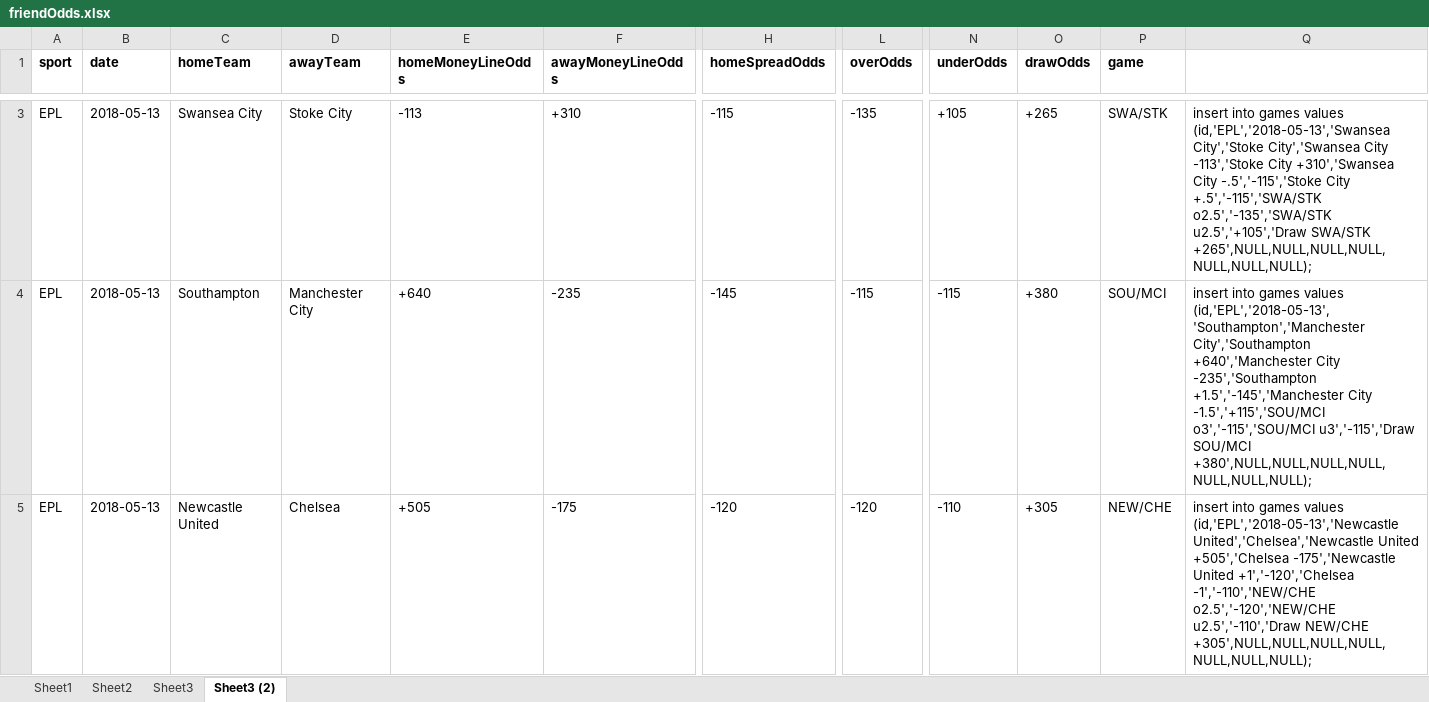
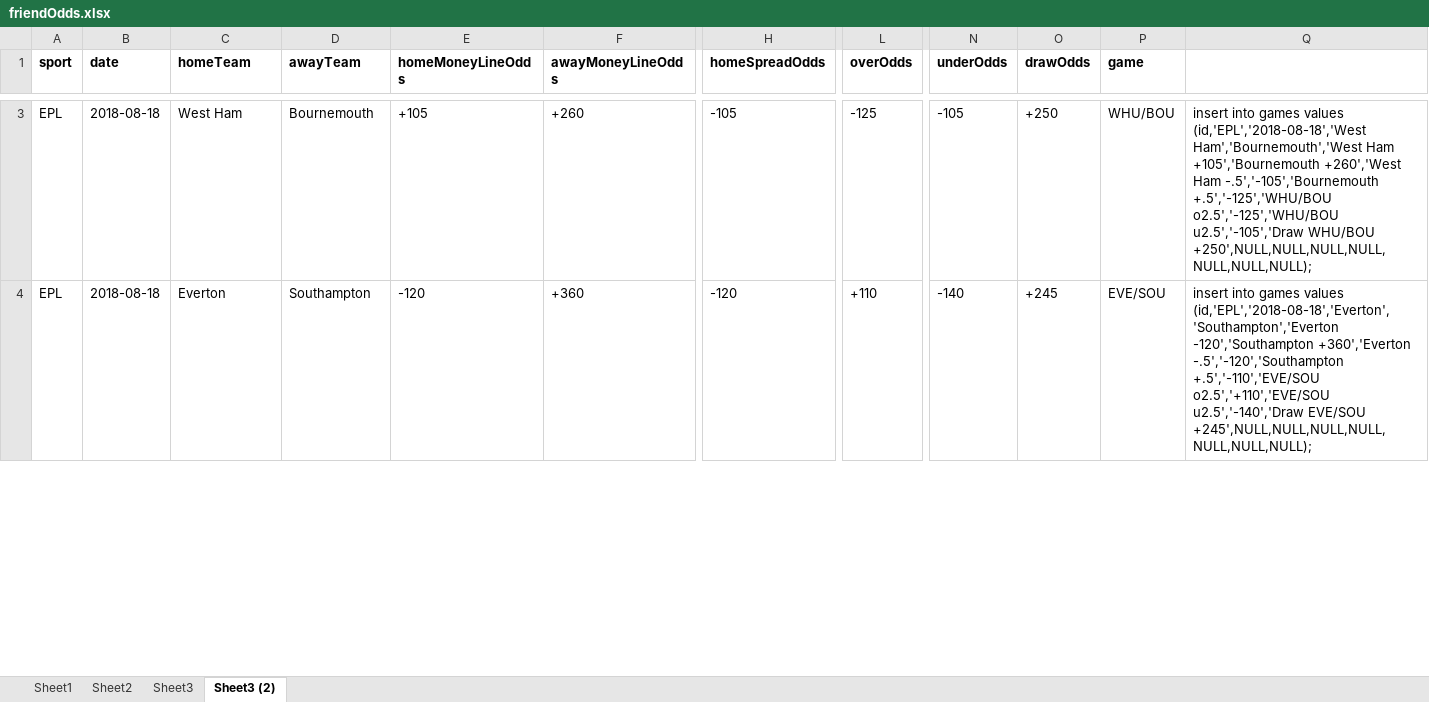
Before and after one commit to adamfcowart/friendOdds, an Excel workbook: friendOdds.xlsx, sheet Sheet3 (2), drawn as a sheet; only a part is shown, gaps mark what is left out; values as stored, in another font and other column widths than the file's, no borders; removed rows and columns are numbered as before the commit, all else as after; rows hold the shown columns only; the diff covers the shown part only; the diff names each change by its address in the sheet, - before the commit and + after, or states it on an @@ line.

```diff
--- a/friendOdds.xlsx (sheet Sheet3 (2))
+++ b/friendOdds.xlsx (sheet Sheet3 (2))
-B3 (date): 2018-05-13
+B3 (date): 2018-08-18
-C3 (homeTeam): Swansea City
+C3 (homeTeam): West Ham
-D3 (awayTeam): Stoke City
+D3 (awayTeam): Bournemouth
-E3 (homeMoneyLineOdds): -113
+E3 (homeMoneyLineOdds): +105
-F3 (awayMoneyLineOdds): +310
+F3 (awayMoneyLineOdds): +260
-H3 (homeSpreadOdds): -115
+H3 (homeSpreadOdds): -105
-L3 (overOdds): -135
+L3 (overOdds): -125
-N3 (underOdds): +105
+N3 (underOdds): -105
-O3 (drawOdds): +265
+O3 (drawOdds): +250
-P3 (game): SWA/STK
+P3 (game): WHU/BOU
-Q3: …games values (id,'EPL','2018-05-13','Swansea City','Stoke City','Swansea City -113','Stoke City +310','Swansea City -.5','-115','Stoke City +.5','-115','SWA/STK o2.5','-135','SWA/STK u2.5','+105','Draw SWA/STK +265',NULL,NULL,NULL,NULL,NULL,NULL,NULL);
+Q3: …games values (id,'EPL','2018-08-18','West Ham','Bournemouth','West Ham +105','Bournemouth +260','West Ham -.5','-105','Bournemouth +.5','-125','WHU/BOU o2.5','-125','WHU/BOU u2.5','-105','Draw WHU/BOU +250',NULL,NULL,NULL,NULL,NULL,NULL,NULL);
-row 4: EPL | 2018-05-13 | Southampton | Manchester City | +640 | -235 | -145 | -115 | -115 | +380 | SOU/MCI | insert into games values (id,'EPL','2018-05-13','Southampton','Manchester City','Southampton +640','Manchester City -235','Southampton +1.5','-145','Manchester City -1.5','+115','SOU/MCI o3','-115','SOU/MCI u3','-115','Draw SOU/MCI +380',NULL,NULL,NULL,NULL,NULL,NULL,NULL);
-B4 (date): 2018-05-13
+B4 (date): 2018-08-18
-C4 (homeTeam): Newcastle United
+C4 (homeTeam): Everton
-D4 (awayTeam): Chelsea
+D4 (awayTeam): Southampton
-E4 (homeMoneyLineOdds): +505
+E4 (homeMoneyLineOdds): -120
-F4 (awayMoneyLineOdds): -175
+F4 (awayMoneyLineOdds): +360
-L4 (overOdds): -120
+L4 (overOdds): +110
-N4 (underOdds): -110
+N4 (underOdds): -140
-O4 (drawOdds): +305
+O4 (drawOdds): +245
-P4 (game): NEW/CHE
+P4 (game): EVE/SOU
-Q4: …games values (id,'EPL','2018-05-13','Newcastle United','Chelsea','Newcastle United +505','Chelsea -175','Newcastle United +1','-120','Chelsea -1','-110','NEW/CHE o2.5','-120','NEW/CHE u2.5','-110','Draw NEW/CHE +305',NULL,NULL,NULL,NULL,NULL,NULL,NULL);
+Q4: …games values (id,'EPL','2018-08-18','Everton','Southampton','Everton -120','Southampton +360','Everton -.5','-120','Southampton +.5','-110','EVE/SOU o2.5','+110','EVE/SOU u2.5','-140','Draw EVE/SOU +245',NULL,NULL,NULL,NULL,NULL,NULL,NULL);
```
Also changed, not shown: 5 added rows, 3 removed rows and 59 edited cells elsewhere in this sheet, 5 other files.
